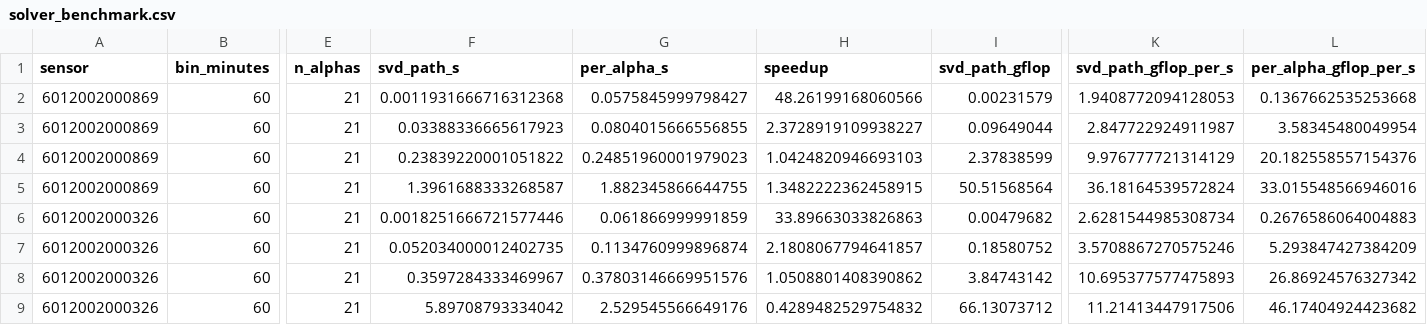
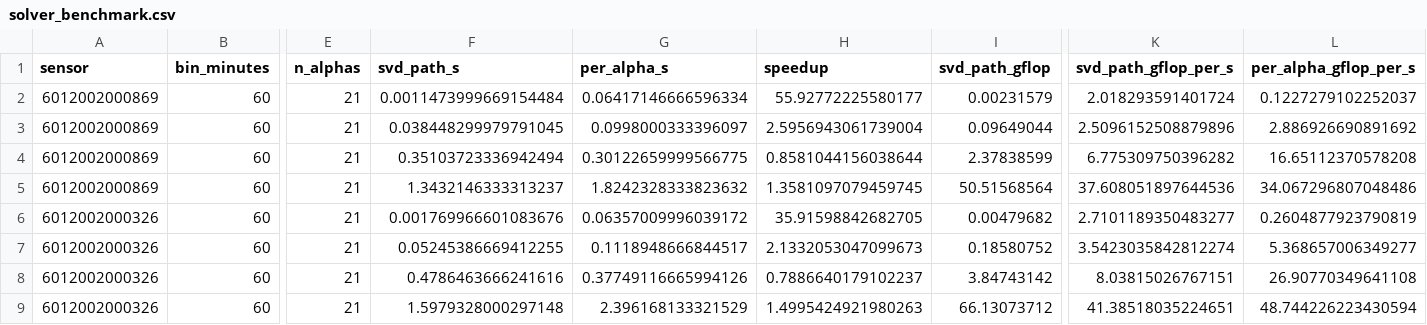
Before and after one commit to Austen4/MMA3001_Project, a CSV file: results/polynomial_ridge/solver_benchmark.csv, drawn as a sheet; only a part is shown, gaps mark what is left out; the diff names each change by its address in the sheet, - before the commit and + after, or states it on an @@ line.

```diff
--- a/results/polynomial_ridge/solver_benchmark.csv
+++ b/results/polynomial_ridge/solver_benchmark.csv
-F2 (svd_path_s): 0.0011931666716312368
+F2 (svd_path_s): 0.0011473999669154484
-G2 (per_alpha_s): 0.0575845999798427
+G2 (per_alpha_s): 0.06417146666596334
-H2 (speedup): 48.26199168060566
+H2 (speedup): 55.92772225580177
-K2 (svd_path_gflop_per_s): 1.9408772094128053
+K2 (svd_path_gflop_per_s): 2.018293591401724
-L2 (per_alpha_gflop_per_s): 0.1367662535253668
+L2 (per_alpha_gflop_per_s): 0.1227279102252037
-F3 (svd_path_s): 0.03388336665617923
+F3 (svd_path_s): 0.038448299979791045
-G3 (per_alpha_s): 0.0804015666556855
+G3 (per_alpha_s): 0.0998000333396097
-H3 (speedup): 2.3728919109938227
+H3 (speedup): 2.5956943061739004
-K3 (svd_path_gflop_per_s): 2.847722924911987
+K3 (svd_path_gflop_per_s): 2.5096152508879896
-L3 (per_alpha_gflop_per_s): 3.58345480049954
+L3 (per_alpha_gflop_per_s): 2.886926690891692
-F4 (svd_path_s): 0.23839220001051822
+F4 (svd_path_s): 0.35103723336942494
-G4 (per_alpha_s): 0.24851960001979023
+G4 (per_alpha_s): 0.30122659999566775
-H4 (speedup): 1.0424820946693103
+H4 (speedup): 0.8581044156038644
-K4 (svd_path_gflop_per_s): 9.976777721314129
+K4 (svd_path_gflop_per_s): 6.775309750396282
-L4 (per_alpha_gflop_per_s): 20.182558557154376
+L4 (per_alpha_gflop_per_s): 16.65112370578208
-F5 (svd_path_s): 1.3961688333268587
+F5 (svd_path_s): 1.3432146333313237
-G5 (per_alpha_s): 1.882345866644755
+G5 (per_alpha_s): 1.8242328333823632
-H5 (speedup): 1.3482222362458915
+H5 (speedup): 1.3581097079459745
-K5 (svd_path_gflop_per_s): 36.18164539572824
+K5 (svd_path_gflop_per_s): 37.608051897644536
-L5 (per_alpha_gflop_per_s): 33.015548566946016
+L5 (per_alpha_gflop_per_s): 34.067296807048486
-F6 (svd_path_s): 0.0018251666721577446
+F6 (svd_path_s): 0.001769966601083676
-G6 (per_alpha_s): 0.061866999991859
+G6 (per_alpha_s): 0.06357009996039172
-H6 (speedup): 33.89663033826863
+H6 (speedup): 35.91598842682705
-K6 (svd_path_gflop_per_s): 2.6281544985308734
+K6 (svd_path_gflop_per_s): 2.7101189350483277
-L6 (per_alpha_gflop_per_s): 0.2676586064004883
+L6 (per_alpha_gflop_per_s): 0.2604877923790819
-F7 (svd_path_s): 0.052034000012402735
+F7 (svd_path_s): 0.05245386669412255
-G7 (per_alpha_s): 0.1134760999896874
+G7 (per_alpha_s): 0.1118948666844517
-H7 (speedup): 2.1808067794641857
+H7 (speedup): 2.1332053047099673
-K7 (svd_path_gflop_per_s): 3.5708867270575246
+K7 (svd_path_gflop_per_s): 3.5423035842812274
-L7 (per_alpha_gflop_per_s): 5.293847427384209
+L7 (per_alpha_gflop_per_s): 5.368657006349277
-F8 (svd_path_s): 0.3597284333469967
+F8 (svd_path_s): 0.4786463666241616
-G8 (per_alpha_s): 0.37803146669951576
+G8 (per_alpha_s): 0.37749116665994126
-H8 (speedup): 1.0508801408390862
+H8 (speedup): 0.7886640179102237
-K8 (svd_path_gflop_per_s): 10.695377577475893
+K8 (svd_path_gflop_per_s): 8.03815026767151
-L8 (per_alpha_gflop_per_s): 26.86924576327342
+L8 (per_alpha_gflop_per_s): 26.90770349641108
-F9 (svd_path_s): 5.89708793334042
+F9 (svd_path_s): 1.5979328000297148
-G9 (per_alpha_s): 2.529545566649176
+G9 (per_alpha_s): 2.396168133321529
-H9 (speedup): 0.4289482529754832
+H9 (speedup): 1.4995424921980263
-K9 (svd_path_gflop_per_s): 11.21413447917506
+K9 (svd_path_gflop_per_s): 41.38518035224651
-L9 (per_alpha_gflop_per_s): 46.17404924423682
+L9 (per_alpha_gflop_per_s): 48.744226223430594
```
Also changed, not shown: results/linear_models/cv_folds.csv, results/linear_models/solver_comparison.csv, 16 other files.
